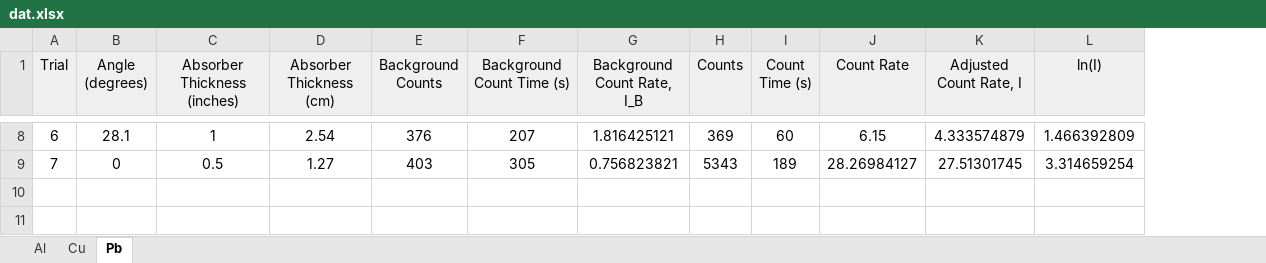
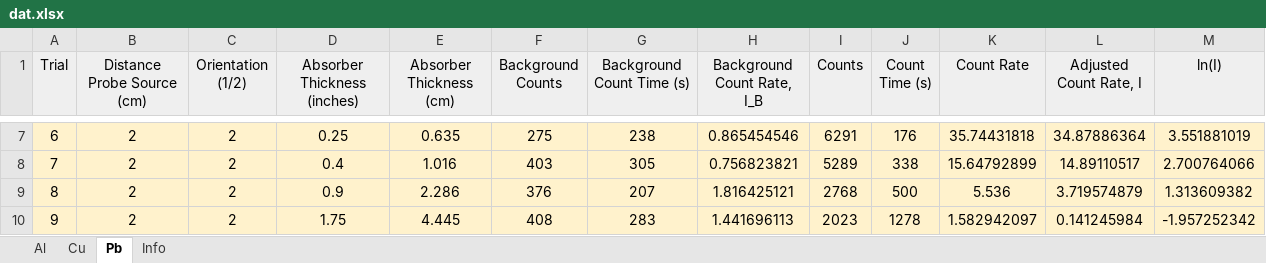
Before and after one commit to vtjong/Gamma-Ray, an Excel workbook: data/dat.xlsx, sheet Pb, drawn as a sheet; only a part is shown, gaps mark what is left out; values as stored, in another font and other column widths than the file's, no borders; charts and pictures not drawn; removed rows and columns are numbered as before the commit, all else as after; the diff covers the shown part only; the diff names each change by its address in the sheet, - before the commit and + after, or states it on an @@ line.

```diff
--- a/data/dat.xlsx (sheet Pb)
+++ b/data/dat.xlsx (sheet Pb)
+sheet tab: Info
-column B (Angle (degrees)), rows 8-9: 28.1 | 0
+column B (Distance Probe Source (cm)), rows 7-8: 2 | 2
+column C (Orientation (1/2)), rows 7-8: 2 | 2
-A7:A8 fill: none
+A7:A8 fill: #FFF2CC
-D7 (Absorber Thickness (inches)): 1
+D7 (Absorber Thickness (inches)): 0.25
-D7:M8 fill: none
+D7:M8 fill: #FFF2CC
-E7 (Absorber Thickness (cm)): 2.54
+E7 (Absorber Thickness (cm)): 0.635
-F7 (Background Counts): 376
+F7 (Background Counts): 275
-G7 (Background Count Time (s)): 207
+G7 (Background Count Time (s)): 238
-H7 (Background Count Rate, I_B): 1.816425121
+H7 (Background Count Rate, I_B): 0.865454546
-I7 (Counts): 369
+I7 (Counts): 6291
-J7 (Count Time (s)): 60
+J7 (Count Time (s)): 176
-K7 (Count Rate): 6.15
+K7 (Count Rate): 35.74431818
-L7 (Adjusted Count Rate, I): 4.333574879
+L7 (Adjusted Count Rate, I): 34.87886364
-M7 (ln(I)): 1.466392809
+M7 (ln(I)): 3.551881019
-D8 (Absorber Thickness (inches)): 0.5
+D8 (Absorber Thickness (inches)): 0.4
-E8 (Absorber Thickness (cm)): 1.27
+E8 (Absorber Thickness (cm)): 1.016
-I8 (Counts): 5343
+I8 (Counts): 5289
-J8 (Count Time (s)): 189
+J8 (Count Time (s)): 338
-K8 (Count Rate): 28.26984127
+K8 (Count Rate): 15.64792899
-L8 (Adjusted Count Rate, I): 27.51301745
+L8 (Adjusted Count Rate, I): 14.89110517
-M8 (ln(I)): 3.314659254
+M8 (ln(I)): 2.700764066
+row 9: 8 | 2 | 2 | 0.9 | 2.286 | 376 | 207 | 1.816425121 | 2768 | 500 | 5.536 | 3.719574879 | 1.313609382
+row 10: 9 | 2 | 2 | 1.75 | 4.445 | 408 | 283 | 1.441696113 | 2023 | 1278 | 1.582942097 | 0.141245984 | -1.957252342
```
Also changed, not shown: 1 removed row and 40 edited cells elsewhere in this sheet, sheet Al, sheet Cu, formulas that keep their value, charts or pictures, 23 other files.
